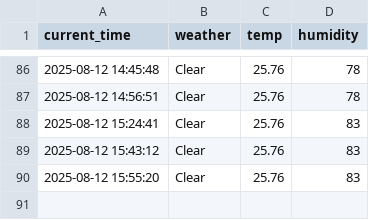
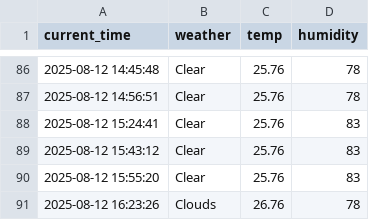
Before and after one commit to arkrg/weather, a CSV file: seoul_weather.csv, drawn as a sheet; only a part is shown, gaps mark what is left out; the diff names each change by its address in the sheet, - before the commit and + after, or states it on an @@ line.

```diff
--- a/seoul_weather.csv
+++ b/seoul_weather.csv
+row 91: 2025-08-12 16:23:26 | Clouds | 26.76 | 78
```
